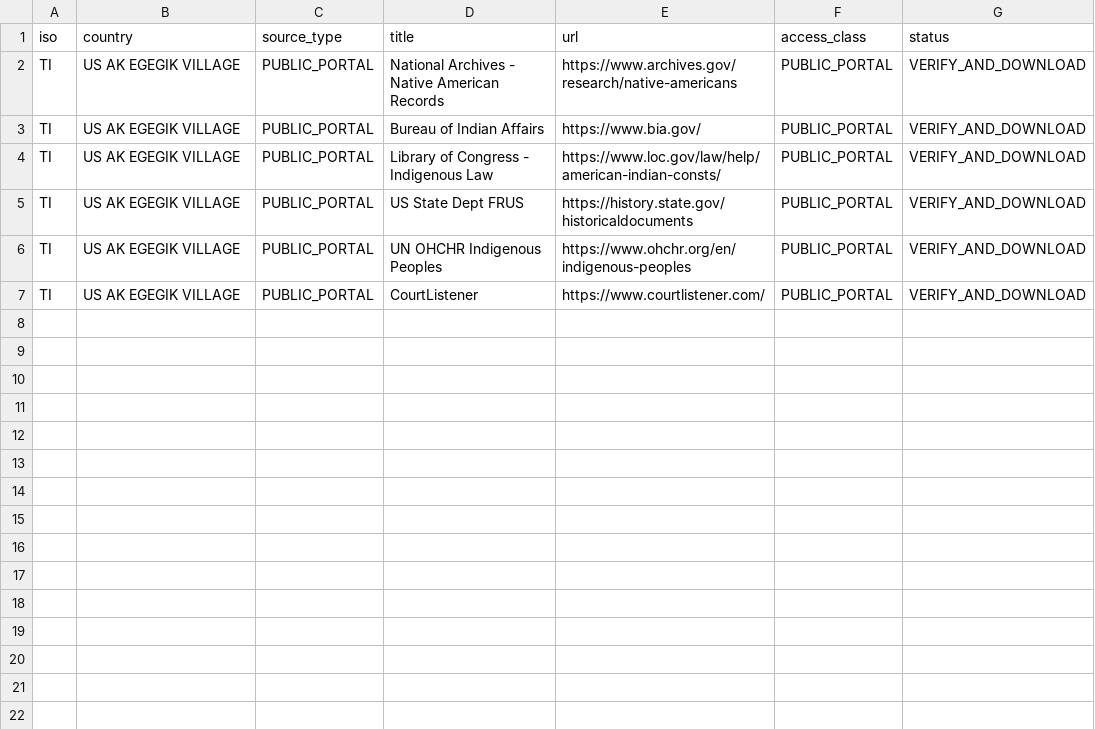
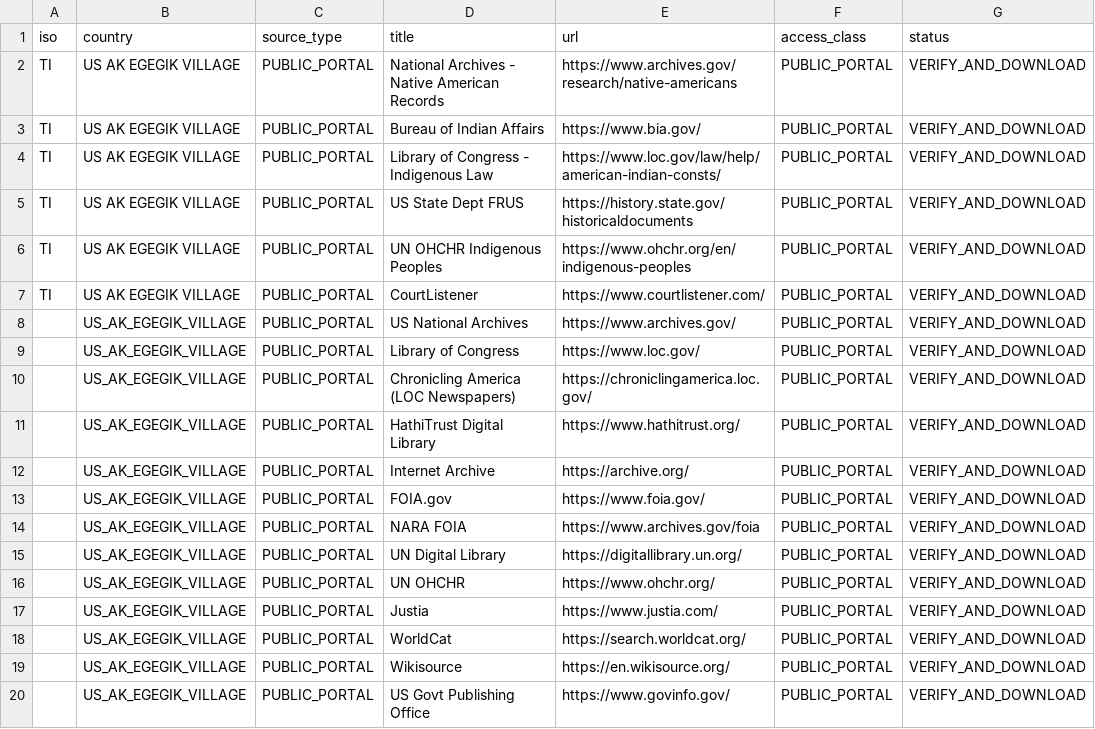
Before and after one commit to GlobalRestitutionAlliance/turtle-island-us-ak-egegik-village-master-litigation, a CSV file: 03_Evidentiary_Exhibits/PRIMARY_PUBLIC_SOURCES.csv, drawn as a sheet.

Commit message:
Expand primary public source registries (Batch 2)

```diff
--- a/03_Evidentiary_Exhibits/PRIMARY_PUBLIC_SOURCES.csv
+++ b/03_Evidentiary_Exhibits/PRIMARY_PUBLIC_SOURCES.csv
@@ -7 +7,14 @@ TI,US AK EGEGIK VILLAGE,PUBLIC_PORTAL,UN OHCHR Indigenous Peoples,https://www.oh
 TI,US AK EGEGIK VILLAGE,PUBLIC_PORTAL,CourtListener,https://www.courtlistener.com/,PUBLIC_PORTAL,VERIFY_AND_DOWNLOAD
+,US_AK_EGEGIK_VILLAGE,PUBLIC_PORTAL,US National Archives,https://www.archives.gov/,PUBLIC_PORTAL,VERIFY_AND_DOWNLOAD
+,US_AK_EGEGIK_VILLAGE,PUBLIC_PORTAL,Library of Congress,https://www.loc.gov/,PUBLIC_PORTAL,VERIFY_AND_DOWNLOAD
+,US_AK_EGEGIK_VILLAGE,PUBLIC_PORTAL,Chronicling America (LOC Newspapers),https://chroniclingamerica.loc.gov/,PUBLIC_PORTAL,VERIFY_AND_DOWNLOAD
+,US_AK_EGEGIK_VILLAGE,PUBLIC_PORTAL,HathiTrust Digital Library,https://www.hathitrust.org/,PUBLIC_PORTAL,VERIFY_AND_DOWNLOAD
+,US_AK_EGEGIK_VILLAGE,PUBLIC_PORTAL,Internet Archive,https://archive.org/,PUBLIC_PORTAL,VERIFY_AND_DOWNLOAD
+,US_AK_EGEGIK_VILLAGE,PUBLIC_PORTAL,FOIA.gov,https://www.foia.gov/,PUBLIC_PORTAL,VERIFY_AND_DOWNLOAD
+,US_AK_EGEGIK_VILLAGE,PUBLIC_PORTAL,NARA FOIA,https://www.archives.gov/foia,PUBLIC_PORTAL,VERIFY_AND_DOWNLOAD
+,US_AK_EGEGIK_VILLAGE,PUBLIC_PORTAL,UN Digital Library,https://digitallibrary.un.org/,PUBLIC_PORTAL,VERIFY_AND_DOWNLOAD
+,US_AK_EGEGIK_VILLAGE,PUBLIC_PORTAL,UN OHCHR,https://www.ohchr.org/,PUBLIC_PORTAL,VERIFY_AND_DOWNLOAD
+,US_AK_EGEGIK_VILLAGE,PUBLIC_PORTAL,Justia,https://www.justia.com/,PUBLIC_PORTAL,VERIFY_AND_DOWNLOAD
+,US_AK_EGEGIK_VILLAGE,PUBLIC_PORTAL,WorldCat,https://search.worldcat.org/,PUBLIC_PORTAL,VERIFY_AND_DOWNLOAD
+,US_AK_EGEGIK_VILLAGE,PUBLIC_PORTAL,Wikisource,https://en.wikisource.org/,PUBLIC_PORTAL,VERIFY_AND_DOWNLOAD
+,US_AK_EGEGIK_VILLAGE,PUBLIC_PORTAL,US Govt Publishing Office,https://www.govinfo.gov/,PUBLIC_PORTAL,VERIFY_AND_DOWNLOAD
```
Also changed, not shown: 2 other files.
